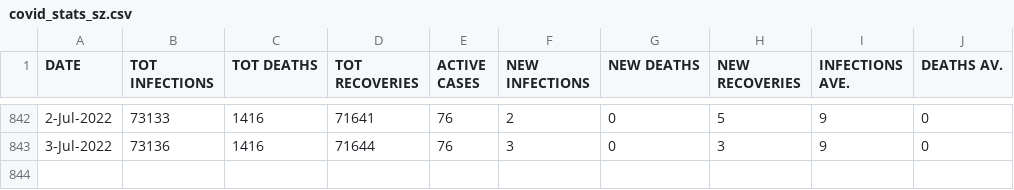
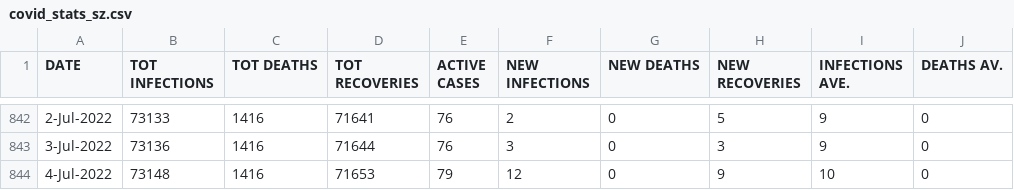
Before and after one commit to sicelo/eswatinicovidstats, a CSV file: covid_stats_sz.csv, drawn as a sheet; only a part is shown, gaps mark what is left out; the diff names each change by its address in the sheet, - before the commit and + after, or states it on an @@ line.

Commit message:
Add stats for 4-Jul-2022

```diff
--- a/covid_stats_sz.csv
+++ b/covid_stats_sz.csv
+row 844: 4-Jul-2022 | 73148 | 1416 | 71653 | 79 | 12 | 0 | 9 | 10 | 0
```
